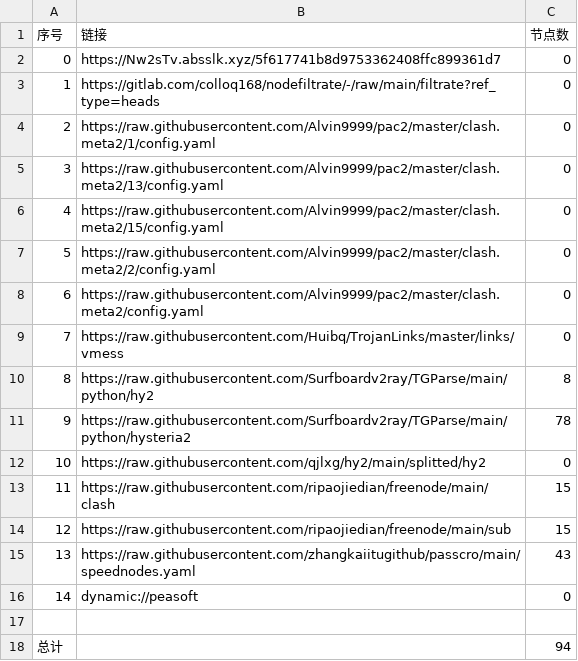
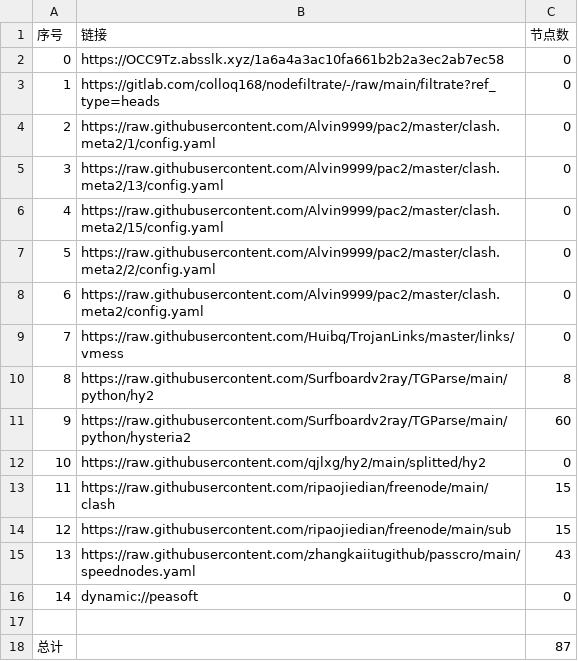
Before and after one commit to link8077/AutoMergePublicNodes, a CSV file: list_result.csv, drawn as a sheet.

```diff
--- a/list_result.csv
+++ b/list_result.csv
@@ -1,3 +1,3 @@
 序号,链接,节点数
-0,https://Nw2sTv.absslk.xyz/5f617741b8d9753362408ffc899361d7,0
+0,https://OCC9Tz.absslk.xyz/1a6a4a3ac10fa661b2b2a3ec2ab7ec58,0
 1,https://gitlab.com/colloq168/nodefiltrate/-/raw/main/filtrate?ref_type=heads,0
@@ -10,3 +10,3 @@
 8,https://raw.githubusercontent.com/Surfboardv2ray/TGParse/main/python/hy2,8
-9,https://raw.githubusercontent.com/Surfboardv2ray/TGParse/main/python/hysteria2,78
+9,https://raw.githubusercontent.com/Surfboardv2ray/TGParse/main/python/hysteria2,60
 10,https://raw.githubusercontent.com/qjlxg/hy2/main/splitted/hy2,0
@@ -17,2 +17,2 @@
 
-总计,,94
+总计,,87
```
Also changed, not shown: 7 other files.
